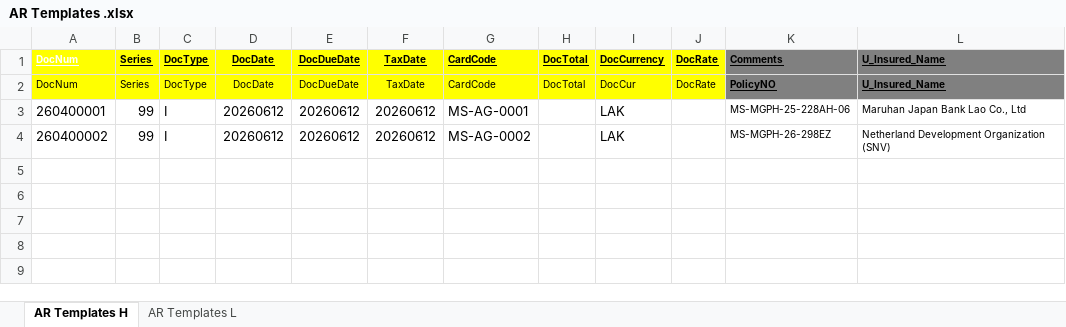
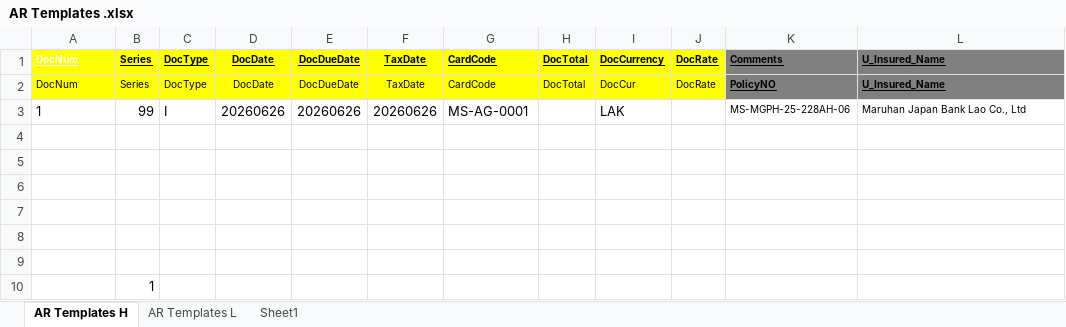
Before and after one commit to Annie-1908/MSIGSX, an Excel workbook: Template Import/AR Templates .xlsx, sheet AR Templates H, drawn as a sheet; values as stored, in another font and other column widths than the file's, no borders; conditional formats not drawn; the diff names each change by its address in the sheet, - before the commit and + after, or states it on an @@ line.

```diff
--- a/Template Import/AR Templates .xlsx (sheet AR Templates H)
+++ b/Template Import/AR Templates .xlsx (sheet AR Templates H)
+sheet tab: Sheet1
-A3: 260400001
+A3: 1
-D3: 20260612
+D3: 20260626
-E3: 20260612
+E3: 20260626
-F3: 20260612
+F3: 20260626
-row 4: 260400002 | 99 | I | 20260612 | 20260612 | 20260612 | MS-AG-0002 |  | LAK |  | MS-MGPH-26-298EZ | Netherland Development Organization (SNV)
+row 4: (empty)
+row 5: (empty)
+row 6: (empty)
+row 7: (empty)
+row 8: (empty)
+row 9: (empty)
+row 10:  | 1
```
Also changed, not shown: sheet AR Templates L, Template Import/AR Claim RE Template Service.xlsx, Template Import/Claim Paid import Draft.xlsx, 4 other files.
